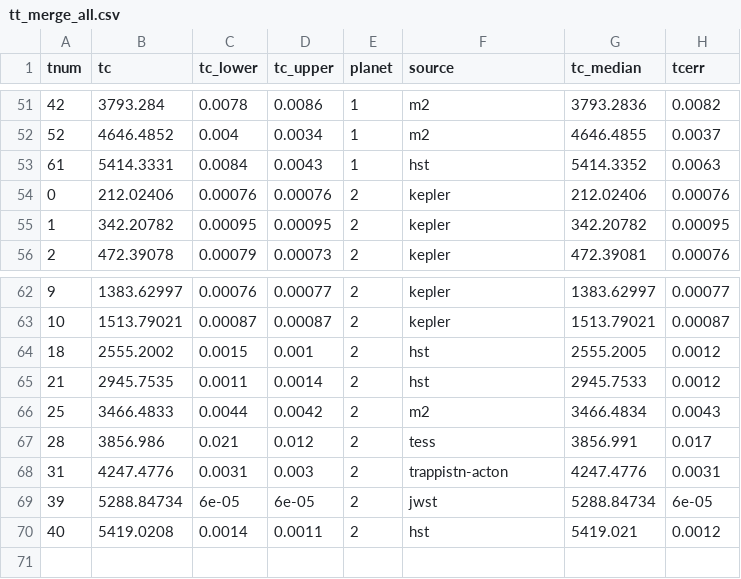
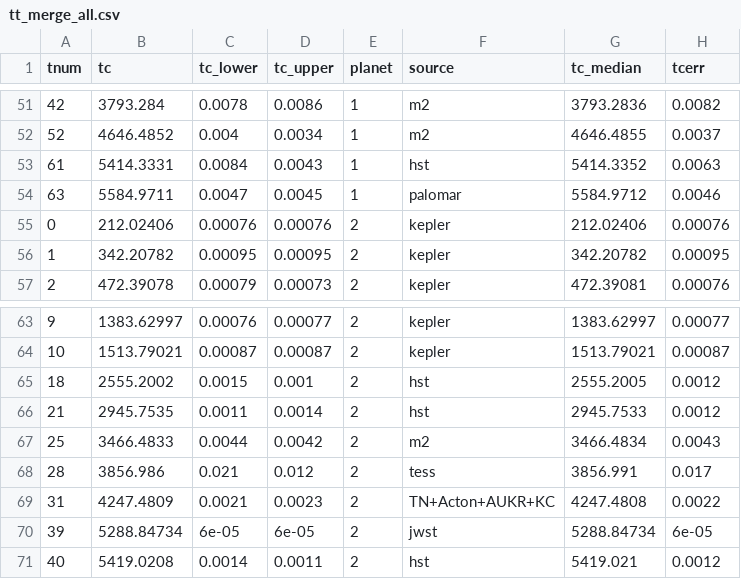
Before and after one commit to kemasuda/kep51_jwst, a CSV file: data/tt_merge_all.csv, drawn as a sheet; only a part is shown, gaps mark what is left out; removed rows and columns are numbered as before the commit, all else as after; the diff names each change by its address in the sheet, - before the commit and + after, or states it on an @@ line.

Commit message:
latest data

```diff
--- a/data/tt_merge_all.csv
+++ b/data/tt_merge_all.csv
+row 54: 63 | 5584.9711 | 0.0047 | 0.0045 | 1 | palomar | 5584.9712 | 0.0046
-row 68: 31 | 4247.4776 | 0.0031 | 0.003 | 2 | trappistn-acton | 4247.4776 | 0.0031
+row 69: 31 | 4247.4809 | 0.0021 | 0.0023 | 2 | TN+Acton+AUKR+KC | 4247.4808 | 0.0022
```
